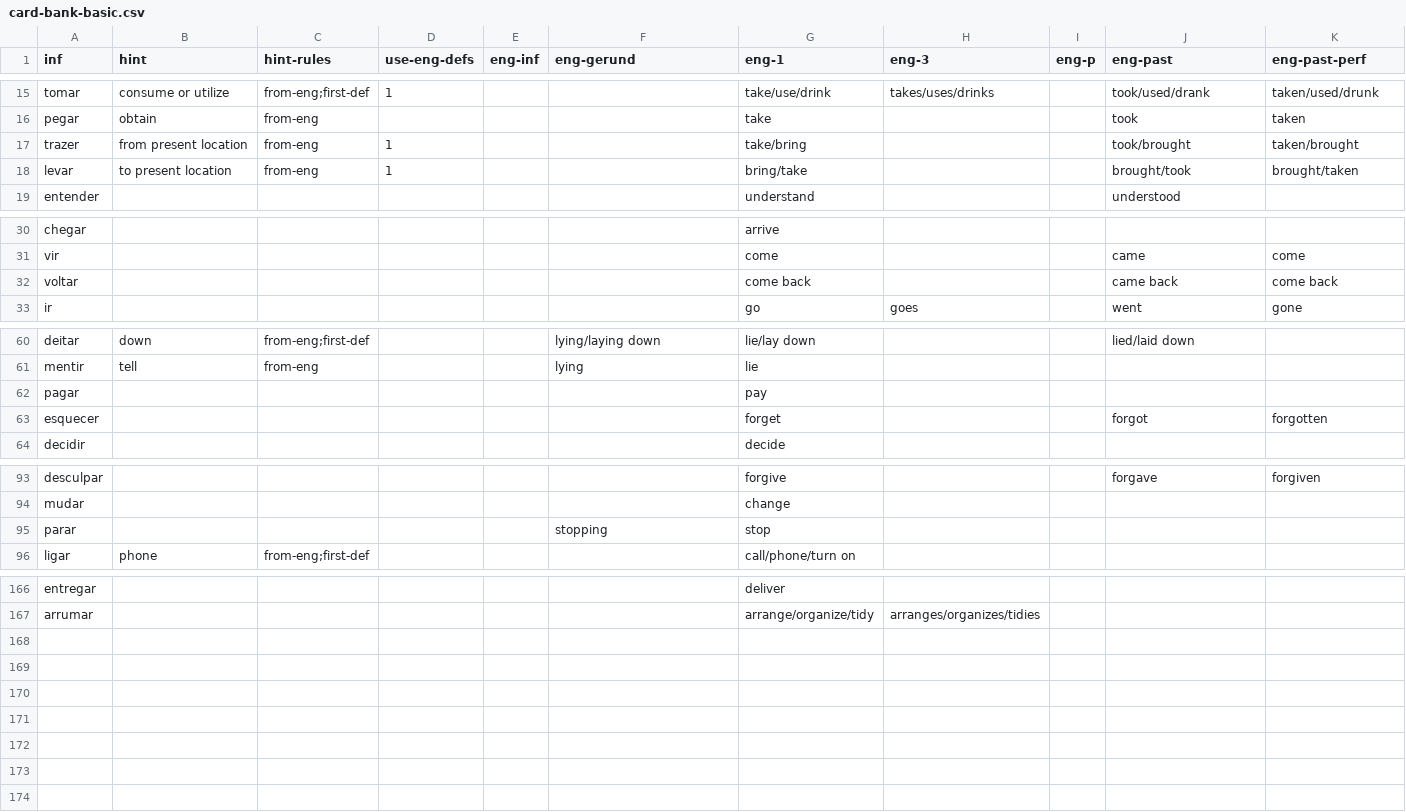
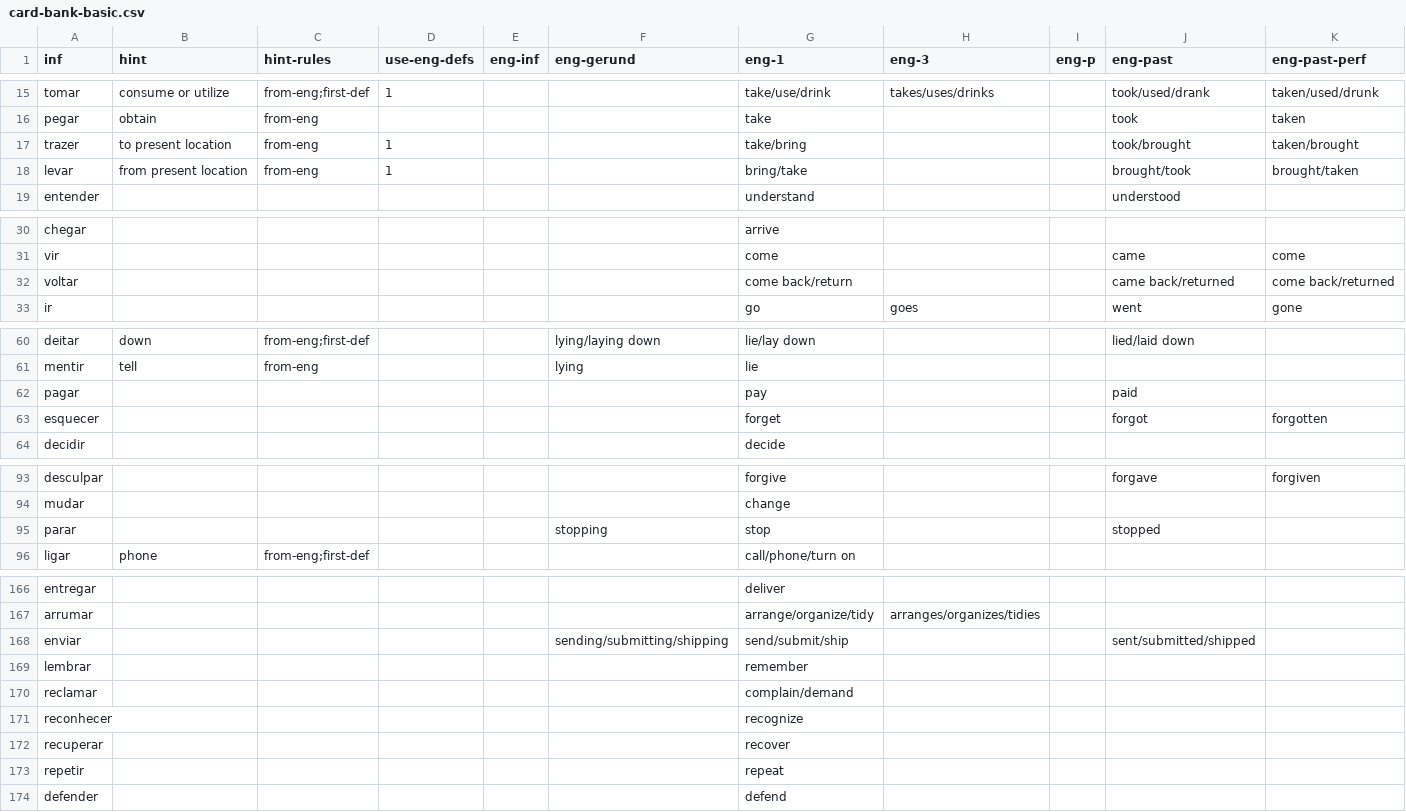
Before and after one commit to lawrencesim/portuguese-verb-cards, a CSV file: bank/card-bank-basic.csv, drawn as a sheet; only a part is shown, gaps mark what is left out.

```diff
--- a/bank/card-bank-basic.csv
+++ b/bank/card-bank-basic.csv
@@ -16,4 +16,4 @@ tomar,consume or utilize,from-eng;first-def,1,,,take/use/drink,takes/uses/drinks
 pegar,obtain,from-eng,,,,take,,,took,taken
-trazer,from present location,from-eng,1,,,take/bring,,,took/brought,taken/brought
-levar,to present location,from-eng,1,,,bring/take,,,brought/took,brought/taken
+trazer,to present location,from-eng,1,,,take/bring,,,took/brought,taken/brought
+levar,from present location,from-eng,1,,,bring/take,,,brought/took,brought/taken
 entender,,,,,,understand,,,understood,
@@ -31,3 +31,3 @@ chegar,,,,,,arrive,,,,
 vir,,,,,,come,,,came,come
-voltar,,,,,,come back,,,came back,come back
+voltar,,,,,,come back/return,,,came back/returned,come back/returned
 ir,,,,,,go,goes,,went,gone
@@ -61,3 +61,3 @@ deitar,down,from-eng;first-def,,,lying/laying down,lie/lay down,,,lied/laid down
 mentir,tell,from-eng,,,lying,lie,,,,
-pagar,,,,,,pay,,,,
+pagar,,,,,,pay,,,paid,
 esquecer,,,,,,forget,,,forgot,forgotten
@@ -94,3 +94,3 @@ desculpar,,,,,,forgive,,,forgave,forgiven
 mudar,,,,,,change,,,,
-parar,,,,,stopping,stop,,,,
+parar,,,,,stopping,stop,,,stopped,
 ligar,phone,from-eng;first-def,,,,call/phone/turn on,,,,
@@ -167 +167,8 @@ entregar,,,,,,deliver,,,,
 arrumar,,,,,,arrange/organize/tidy,arranges/organizes/tidies,,,
+enviar,,,,,sending/submitting/shipping,send/submit/ship,,,sent/submitted/shipped,
+lembrar,,,,,,remember,,,,
+reclamar,,,,,,complain/demand,,,,
+reconhecer,,,,,,recognize,,,,
+recuperar,,,,,,recover,,,,
+repetir,,,,,,repeat,,,,
+defender,,,,,,defend,,,,
```
Also changed, not shown: bank/card-bank-built.csv, 4 other files.
